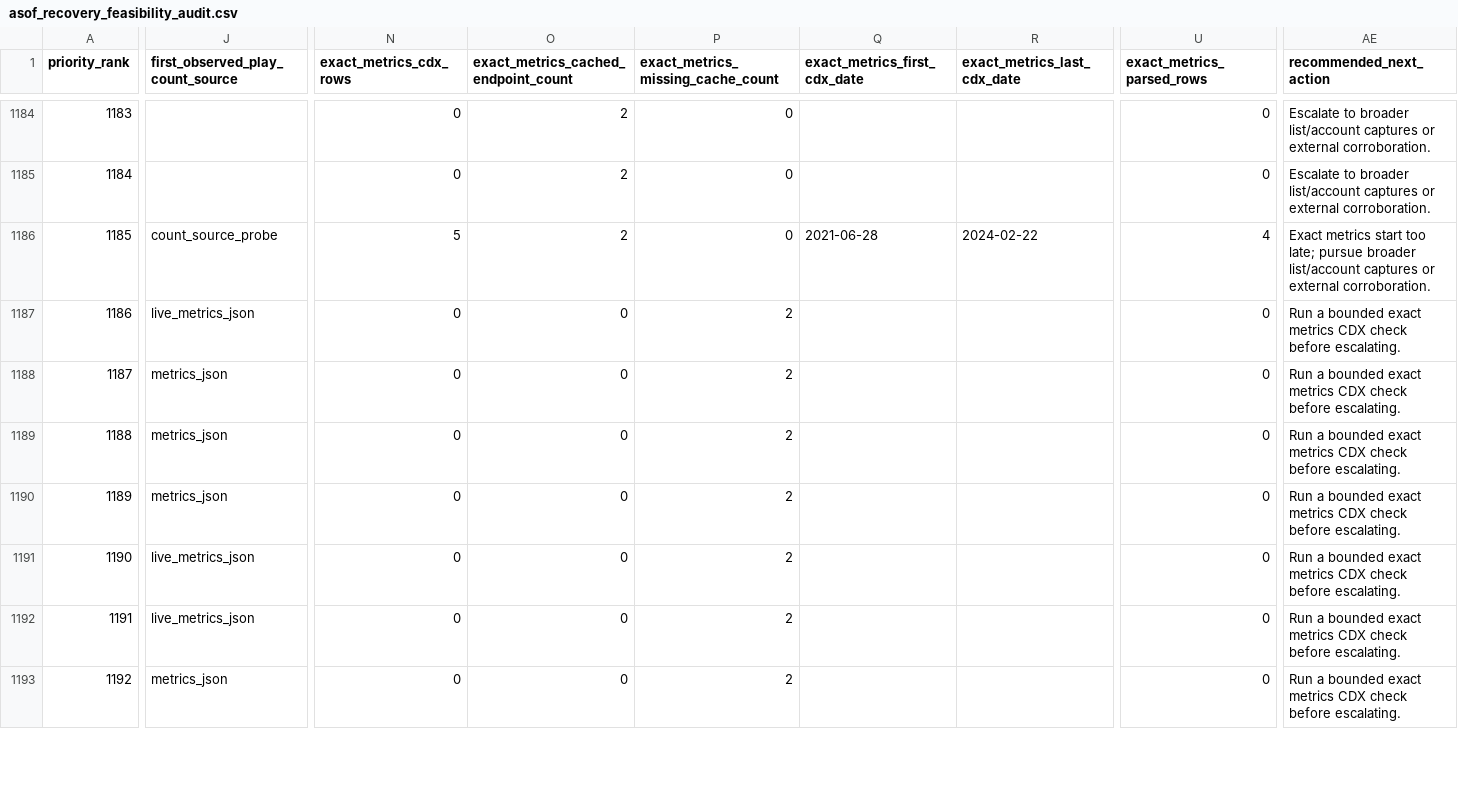
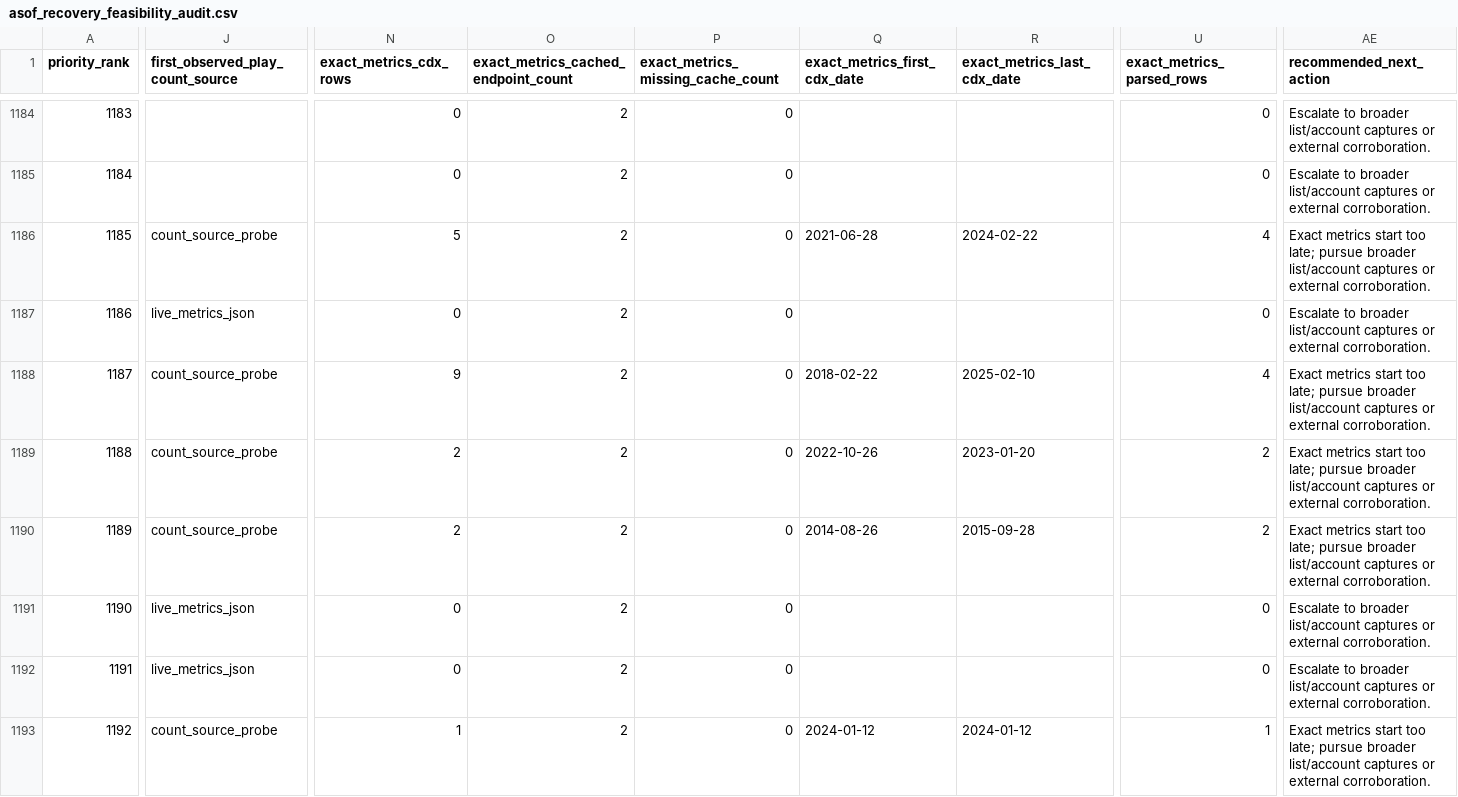
Before and after one commit to DataViking-Tech/kongregate-plays-data, a CSV file: data/processed/asof_recovery_feasibility_audit.csv, drawn as a sheet; only a part is shown, gaps mark what is left out; the diff covers the shown part only; the diff names each change by its address in the sheet, - before the commit and + after, or states it on an @@ line.

```diff
--- a/data/processed/asof_recovery_feasibility_audit.csv
+++ b/data/processed/asof_recovery_feasibility_audit.csv
-O1187:O1193: 0
+O1187:O1193: 2
-P1187:P1193: 2
+P1187:P1193: 0
-AE1187 (recommended_next_action): Run a bounded exact metrics CDX check before escalating.
+AE1187 (recommended_next_action): Escalate to broader list/account captures or external corroboration.
-J1188:J1190 (first_observed_play_count_source): metrics_json
+J1188:J1190 (first_observed_play_count_source): count_source_probe
-N1188 (exact_metrics_cdx_rows): 0
+N1188 (exact_metrics_cdx_rows): 9
-Q1188 (exact_metrics_first_cdx_date): (empty)
+Q1188 (exact_metrics_first_cdx_date): 2018-02-22
-R1188 (exact_metrics_last_cdx_date): (empty)
+R1188 (exact_metrics_last_cdx_date): 2025-02-10
-U1188 (exact_metrics_parsed_rows): 0
+U1188 (exact_metrics_parsed_rows): 4
-AE1188:AE1190 (recommended_next_action): Run a bounded exact metrics CDX check before escalating.
+AE1188:AE1190 (recommended_next_action): Exact metrics start too late; pursue broader list/account captures or external corroboration.
-N1189:N1190 (exact_metrics_cdx_rows): 0
+N1189:N1190 (exact_metrics_cdx_rows): 2
-Q1189 (exact_metrics_first_cdx_date): (empty)
+Q1189 (exact_metrics_first_cdx_date): 2022-10-26
-R1189 (exact_metrics_last_cdx_date): (empty)
+R1189 (exact_metrics_last_cdx_date): 2023-01-20
-U1189:U1190 (exact_metrics_parsed_rows): 0
+U1189:U1190 (exact_metrics_parsed_rows): 2
-Q1190 (exact_metrics_first_cdx_date): (empty)
+Q1190 (exact_metrics_first_cdx_date): 2014-08-26
-R1190 (exact_metrics_last_cdx_date): (empty)
+R1190 (exact_metrics_last_cdx_date): 2015-09-28
-AE1191:AE1192 (recommended_next_action): Run a bounded exact metrics CDX check before escalating.
+AE1191:AE1192 (recommended_next_action): Escalate to broader list/account captures or external corroboration.
-J1193 (first_observed_play_count_source): metrics_json
+J1193 (first_observed_play_count_source): count_source_probe
-N1193 (exact_metrics_cdx_rows): 0
+N1193 (exact_metrics_cdx_rows): 1
-Q1193 (exact_metrics_first_cdx_date): (empty)
+Q1193 (exact_metrics_first_cdx_date): 2024-01-12
-R1193 (exact_metrics_last_cdx_date): (empty)
+R1193 (exact_metrics_last_cdx_date): 2024-01-12
-U1193 (exact_metrics_parsed_rows): 0
+U1193 (exact_metrics_parsed_rows): 1
-AE1193 (recommended_next_action): Run a bounded exact metrics CDX check before escalating.
+AE1193 (recommended_next_action): Exact metrics start too late; pursue broader list/account captures or external corroboration.
```
Also changed, not shown: 104 edited cells elsewhere in this file, data/processed/catalog_history_priorities.csv, data/processed/count_source_probe_candidates.csv, 36 other files.
